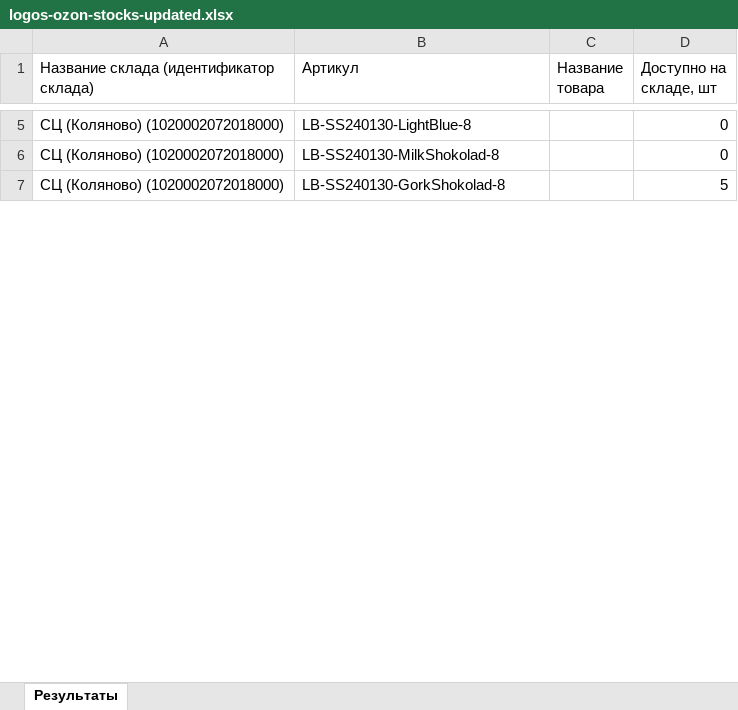
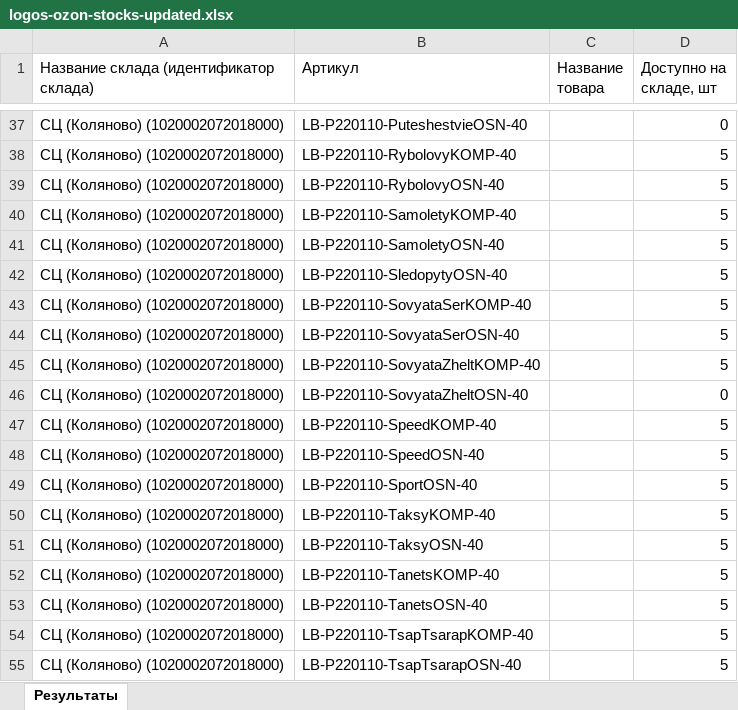
Before and after one commit to JUNKYASS/parse-fabric-stocks, an Excel workbook: data/ready_stocks/logos-ozon-stocks-updated.xlsx, sheet Результаты, drawn as a sheet; only a part is shown, gaps mark what is left out; values as stored, in another font and other column widths than the file's, no borders; addresses are those after the commit; the diff covers the shown part only; the diff names each change by its address in the sheet, - before the commit and + after, or states it on an @@ line.

```diff
--- a/data/ready_stocks/logos-ozon-stocks-updated.xlsx (sheet Результаты)
+++ b/data/ready_stocks/logos-ozon-stocks-updated.xlsx (sheet Результаты)
-B37 (Артикул): LB-SS240130-LightBlue-8
+B37 (Артикул): LB-P220110-PuteshestvieOSN-40
+row 38: СЦ (Коляново) (1020002072018000) | LB-P220110-RybolovyKOMP-40 |  | 5
+row 39: СЦ (Коляново) (1020002072018000) | LB-P220110-RybolovyOSN-40 |  | 5
+row 40: СЦ (Коляново) (1020002072018000) | LB-P220110-SamoletyKOMP-40 |  | 5
+row 41: СЦ (Коляново) (1020002072018000) | LB-P220110-SamoletyOSN-40 |  | 5
+row 42: СЦ (Коляново) (1020002072018000) | LB-P220110-SledopytyOSN-40 |  | 5
+row 43: СЦ (Коляново) (1020002072018000) | LB-P220110-SovyataSerKOMP-40 |  | 5
+row 44: СЦ (Коляново) (1020002072018000) | LB-P220110-SovyataSerOSN-40 |  | 5
+row 45: СЦ (Коляново) (1020002072018000) | LB-P220110-SovyataZheltKOMP-40 |  | 5
-B46 (Артикул): LB-SS240130-MilkShokolad-8
+B46 (Артикул): LB-P220110-SovyataZheltOSN-40
+row 47: СЦ (Коляново) (1020002072018000) | LB-P220110-SpeedKOMP-40 |  | 5
+row 48: СЦ (Коляново) (1020002072018000) | LB-P220110-SpeedOSN-40 |  | 5
-B49 (Артикул): LB-SS240130-GorkShokolad-8
+B49 (Артикул): LB-P220110-SportOSN-40
+row 50: СЦ (Коляново) (1020002072018000) | LB-P220110-TaksyKOMP-40 |  | 5
+row 51: СЦ (Коляново) (1020002072018000) | LB-P220110-TaksyOSN-40 |  | 5
+row 52: СЦ (Коляново) (1020002072018000) | LB-P220110-TanetsKOMP-40 |  | 5
+row 53: СЦ (Коляново) (1020002072018000) | LB-P220110-TanetsOSN-40 |  | 5
+row 54: СЦ (Коляново) (1020002072018000) | LB-P220110-TsapTsarapKOMP-40 |  | 5
+row 55: СЦ (Коляново) (1020002072018000) | LB-P220110-TsapTsarapOSN-40 |  | 5
```
Also changed, not shown: 80 added rows and 9 edited cells elsewhere in this sheet, 3 other files.
